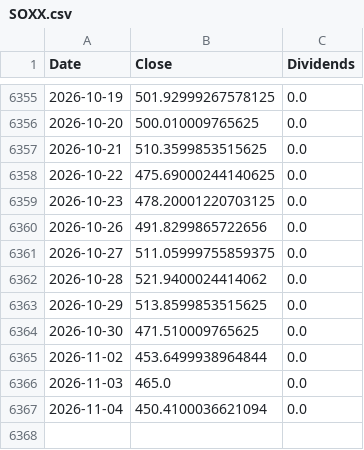
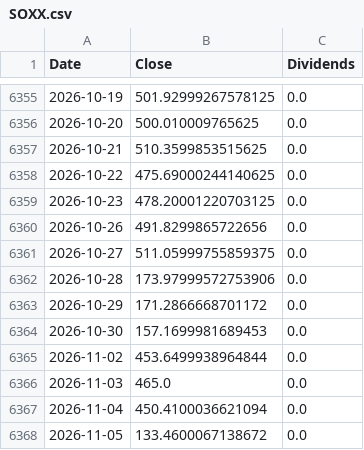
Before and after one commit to ewrpdkhiv/taiex, a CSV file: cache/dca/SOXX.csv, drawn as a sheet; only a part is shown, gaps mark what is left out.

```diff
--- a/cache/dca/SOXX.csv
+++ b/cache/dca/SOXX.csv
@@ -6361,5 +6361,5 @@ Date,Close,Dividends
 2026-10-27,511.05999755859375,0.0
-2026-10-28,521.9400024414062,0.0
-2026-10-29,513.8599853515625,0.0
-2026-10-30,471.510009765625,0.0
+2026-10-28,173.97999572753906,0.0
+2026-10-29,171.2866668701172,0.0
+2026-10-30,157.1699981689453,0.0
 2026-11-02,453.6499938964844,0.0
@@ -6367 +6367,2 @@ Date,Close,Dividends
 2026-11-04,450.4100036621094,0.0
+2026-11-05,133.4600067138672,0.0
```
Also changed, not shown: cache/dca/SOXL.csv, cache/dca/TQQQ.csv, 37 other files.
